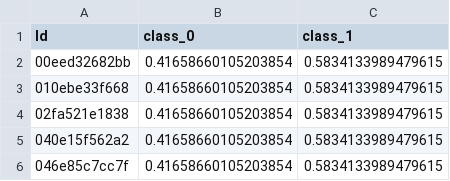
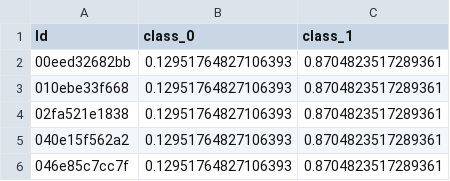
Before and after one commit to CyberPunkYu/Kaggle_ICR, a CSV file: icr-identify-age-related-conditions/submission.csv, drawn as a sheet.

```diff
--- a/icr-identify-age-related-conditions/submission.csv
+++ b/icr-identify-age-related-conditions/submission.csv
@@ -1,6 +1,6 @@
 Id,class_0,class_1
-00eed32682bb,0.41658660105203854,0.5834133989479615
-010ebe33f668,0.41658660105203854,0.5834133989479615
-02fa521e1838,0.41658660105203854,0.5834133989479615
-040e15f562a2,0.41658660105203854,0.5834133989479615
-046e85c7cc7f,0.41658660105203854,0.5834133989479615
+00eed32682bb,0.12951764827106393,0.8704823517289361
+010ebe33f668,0.12951764827106393,0.8704823517289361
+02fa521e1838,0.12951764827106393,0.8704823517289361
+040e15f562a2,0.12951764827106393,0.8704823517289361
+046e85c7cc7f,0.12951764827106393,0.8704823517289361
```
Also changed, not shown: catboost_info/learn_error.tsv, catboost_info/time_left.tsv, 6 other files.
